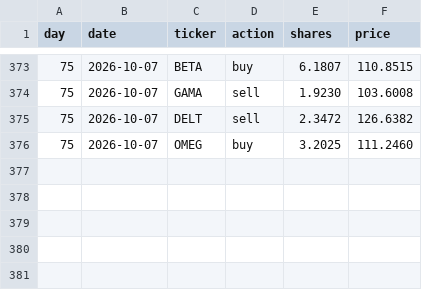
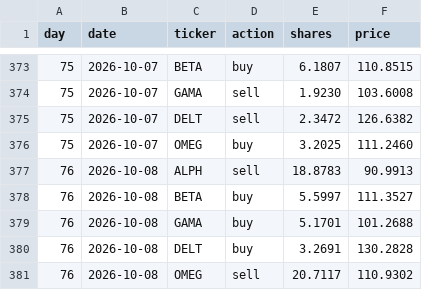
Before and after one commit to thebeardedmild/hello-world, a CSV file: finance fun/data/ledger/random_walker.csv, drawn as a sheet; only a part is shown, gaps mark what is left out.

```diff
--- a/finance fun/data/ledger/random_walker.csv
+++ b/finance fun/data/ledger/random_walker.csv
@@ -376 +376,6 @@ day,date,ticker,action,shares,price
 75,2026-10-07,OMEG,buy,3.2025,111.2460
+76,2026-10-08,ALPH,sell,18.8783,90.9913
+76,2026-10-08,BETA,buy,5.5997,111.3527
+76,2026-10-08,GAMA,buy,5.1701,101.2688
+76,2026-10-08,DELT,buy,3.2691,130.2828
+76,2026-10-08,OMEG,sell,20.7117,110.9302
```
Also changed, not shown: finance fun/data/ledger/equal_weight_rebalancer.csv, finance fun/data/ledger/momentum.csv, 7 other files.
